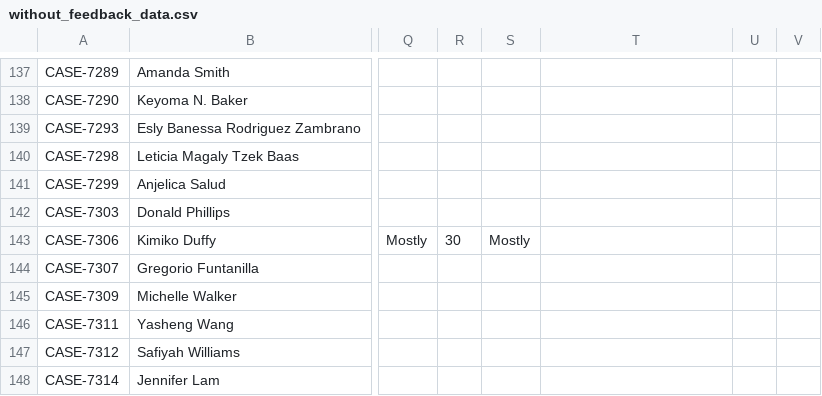
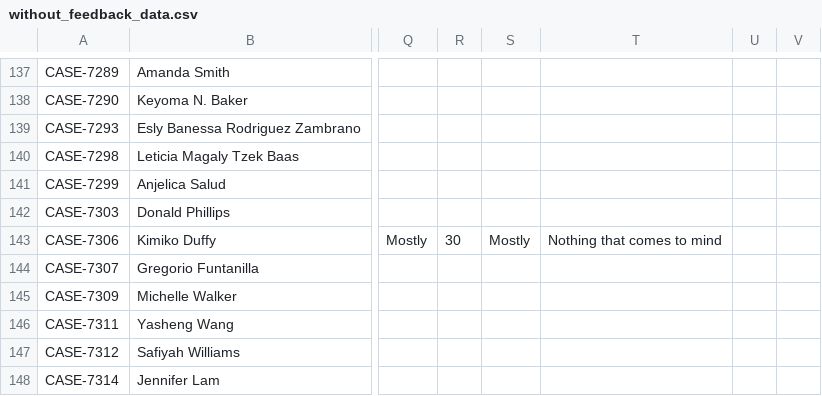
Before and after one commit to RyAlah/ODL_Analysis, a CSV file: without_feedback_data.csv, drawn as a sheet; only a part is shown, gaps mark what is left out; the diff names each change by its address in the sheet, - before the commit and + after, or states it on an @@ line.

Commit message:
Auto-update without_feedback_data.csv

```diff
--- a/without_feedback_data.csv
+++ b/without_feedback_data.csv
-T143: (empty)
+T143: Nothing that comes to mind
```
